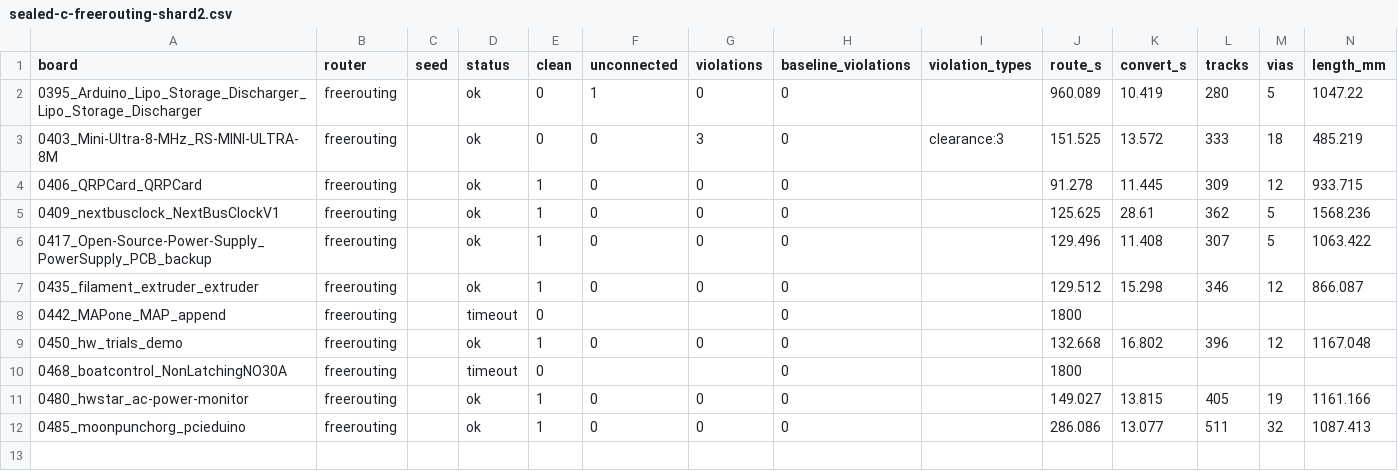
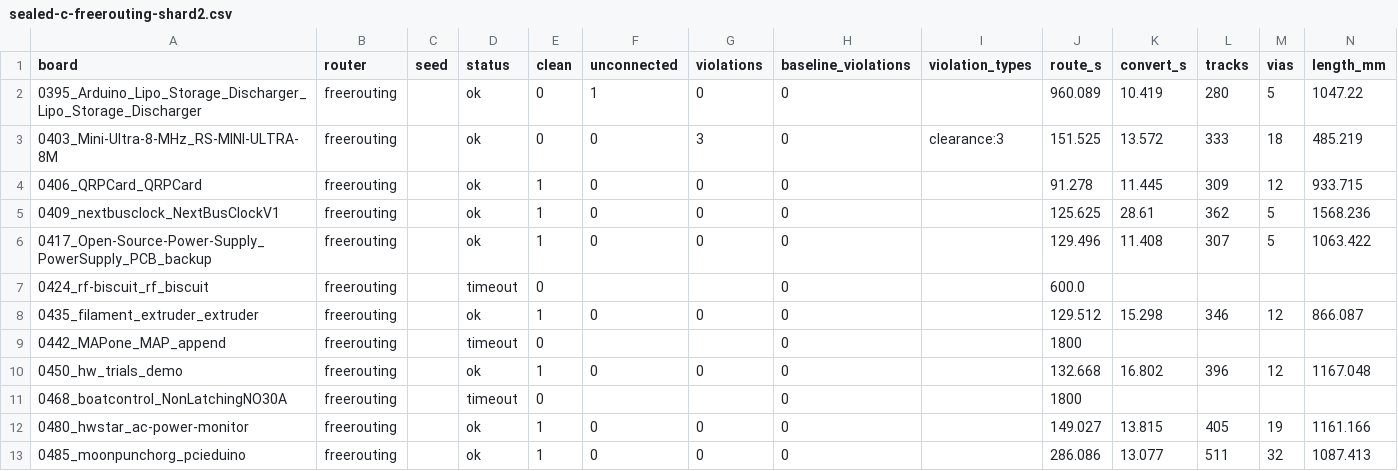
Before and after one commit to TheWingTheWong/copperline, a CSV file: bench/results/sealed-c-freerouting-shard2.csv, drawn as a sheet.

```diff
--- a/bench/results/sealed-c-freerouting-shard2.csv
+++ b/bench/results/sealed-c-freerouting-shard2.csv
@@ -6,2 +6,3 @@ board,router,seed,status,clean,unconnected,violations,baseline_violations,violat
 0417_Open-Source-Power-Supply_PowerSupply_PCB_backup,freerouting,,ok,1,0,0,0,,129.496,11.408,307,5,1063.422
+0424_rf-biscuit_rf_biscuit,freerouting,,timeout,0,,,0,,600.0,,,,
 0435_filament_extruder_extruder,freerouting,,ok,1,0,0,0,,129.512,15.298,346,12,866.087
```
Also changed, not shown: bench/results/sealed-c-copperline.csv, bench/results/sealed-c-freerouting-shard1.csv, 2 other files.
